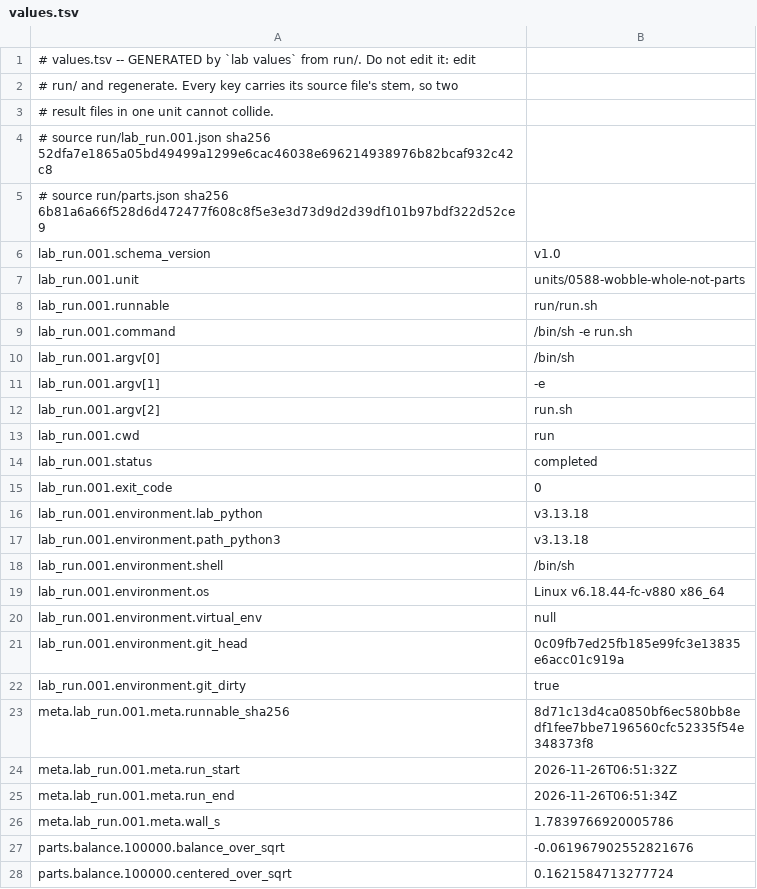
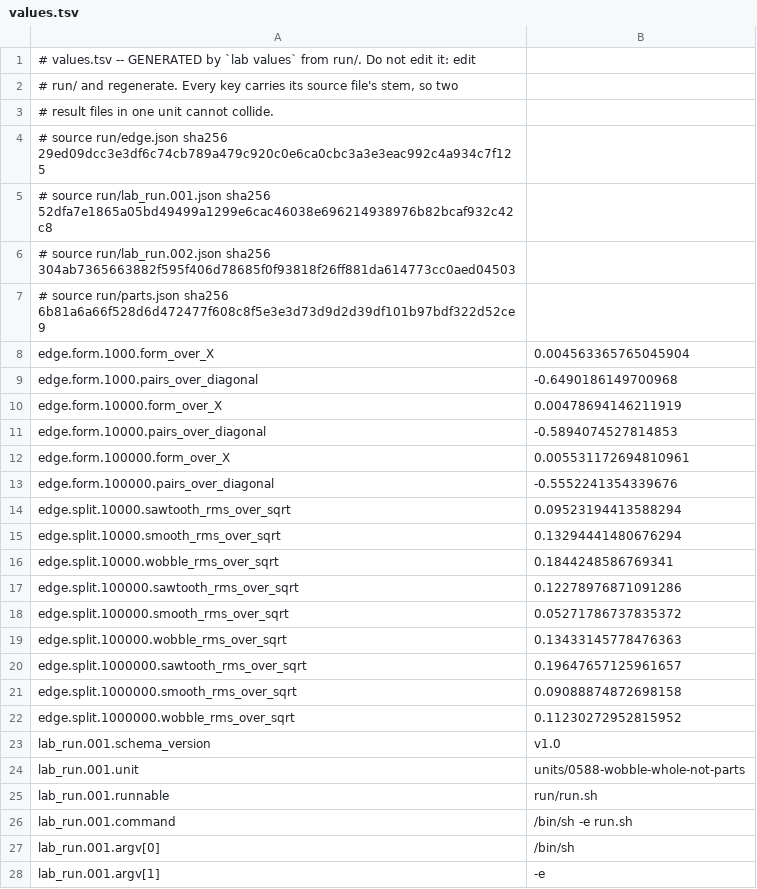
Before and after one commit to juliansambranojr/Primebeat_081426, a TSV file: units/0588-wobble-whole-not-parts/values.tsv, drawn as a sheet; only a part is shown; the shorter side is filled out with more unchanged rows; the diff covers the shown part only.

```diff
--- a/units/0588-wobble-whole-not-parts/values.tsv
+++ b/units/0588-wobble-whole-not-parts/values.tsv
@@ -3,4 +3,21 @@
 # result files in one unit cannot collide.
+# source run/edge.json sha256 29ed09dcc3e3df6c74cb789a479c920c0e6ca0cbc3a3e3eac992c4a934c7f125
 # source run/lab_run.001.json sha256 52dfa7e1865a05bd49499a1299e6cac46038e696214938976b82bcaf932c42c8
+# source run/lab_run.002.json sha256 304ab7365663882f595f406d78685f0f93818f26ff881da614773cc0aed04503
 # source run/parts.json sha256 6b81a6a66f528d6d472477f608c8f5e3e3d73d9d2d39df101b97bdf322d52ce9
+edge.form.1000.form_over_X	0.004563365765045904
+edge.form.1000.pairs_over_diagonal	-0.6490186149700968
+edge.form.10000.form_over_X	0.00478694146211919
+edge.form.10000.pairs_over_diagonal	-0.5894074527814853
+edge.form.100000.form_over_X	0.005531172694810961
+edge.form.100000.pairs_over_diagonal	-0.5552241354339676
+edge.split.10000.sawtooth_rms_over_sqrt	0.09523194413588294
+edge.split.10000.smooth_rms_over_sqrt	0.13294441480676294
+edge.split.10000.wobble_rms_over_sqrt	0.1844248586769341
+edge.split.100000.sawtooth_rms_over_sqrt	0.12278976871091286
+edge.split.100000.smooth_rms_over_sqrt	0.05271786737835372
+edge.split.100000.wobble_rms_over_sqrt	0.13433145778476363
+edge.split.1000000.sawtooth_rms_over_sqrt	0.19647657125961657
+edge.split.1000000.smooth_rms_over_sqrt	0.09088874872698158
+edge.split.1000000.wobble_rms_over_sqrt	0.11230272952815952
 lab_run.001.schema_version	"v1.0"
```
Also changed, not shown: 21 added rows elsewhere in this file, 6 other files.
